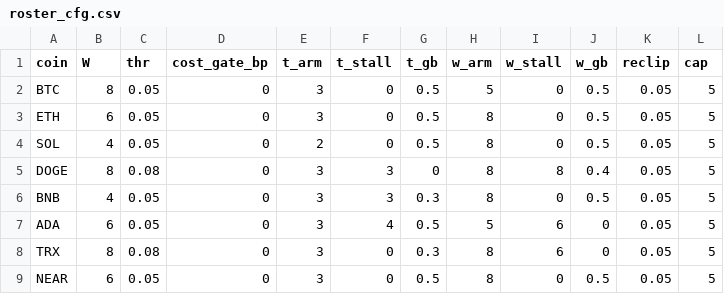
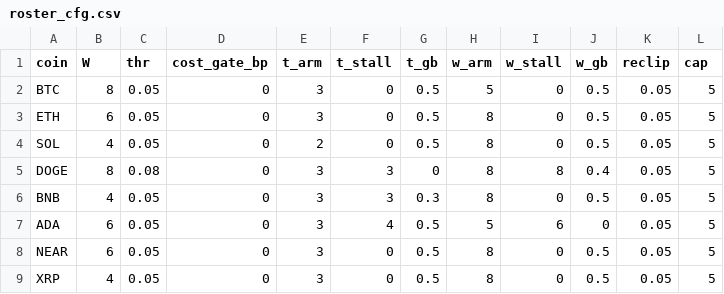
Before and after one commit to Trendiisales/Crypto, a CSV file: backtest/roster_cfg.csv, drawn as a sheet.

```diff
--- a/backtest/roster_cfg.csv
+++ b/backtest/roster_cfg.csv
@@ -7,3 +7,3 @@ BNB,4,0.05,0,3,3,0.3,8,0,0.5,0.05,5
 ADA,6,0.05,0,3,4,0.5,5,6,0,0.05,5
-TRX,8,0.08,0,3,0,0.3,8,6,0,0.05,5
 NEAR,6,0.05,0,3,0,0.5,8,0,0.5,0.05,5
+XRP,4,0.05,0,3,0,0.5,8,0,0.5,0.05,5
```
